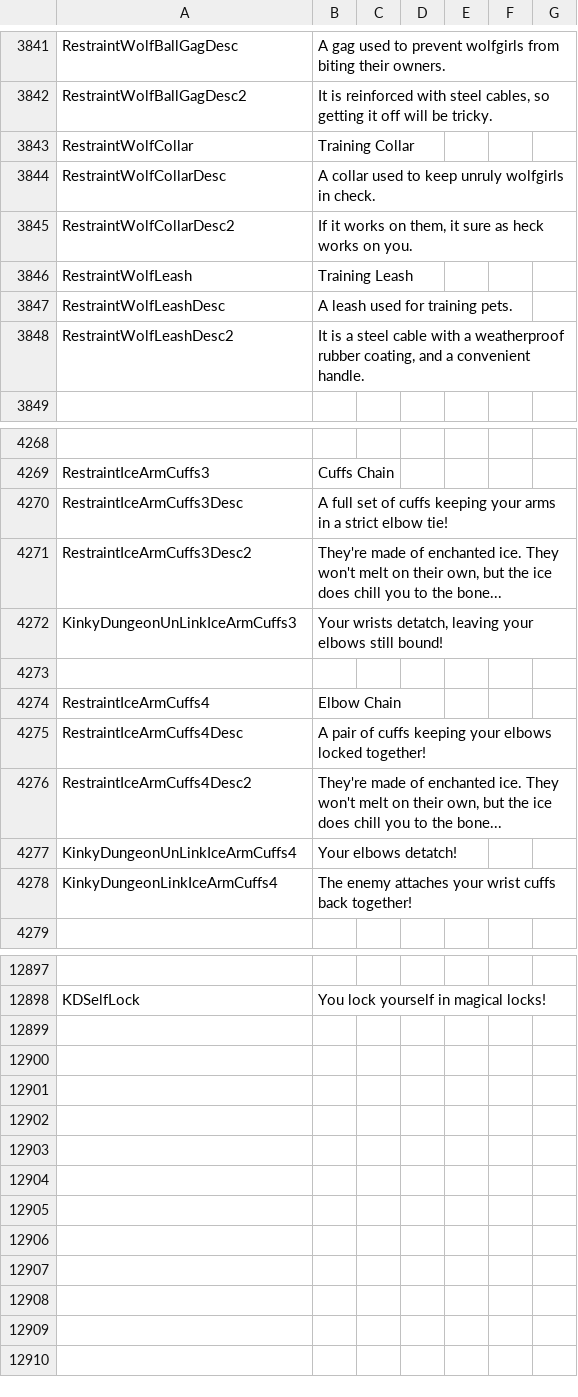
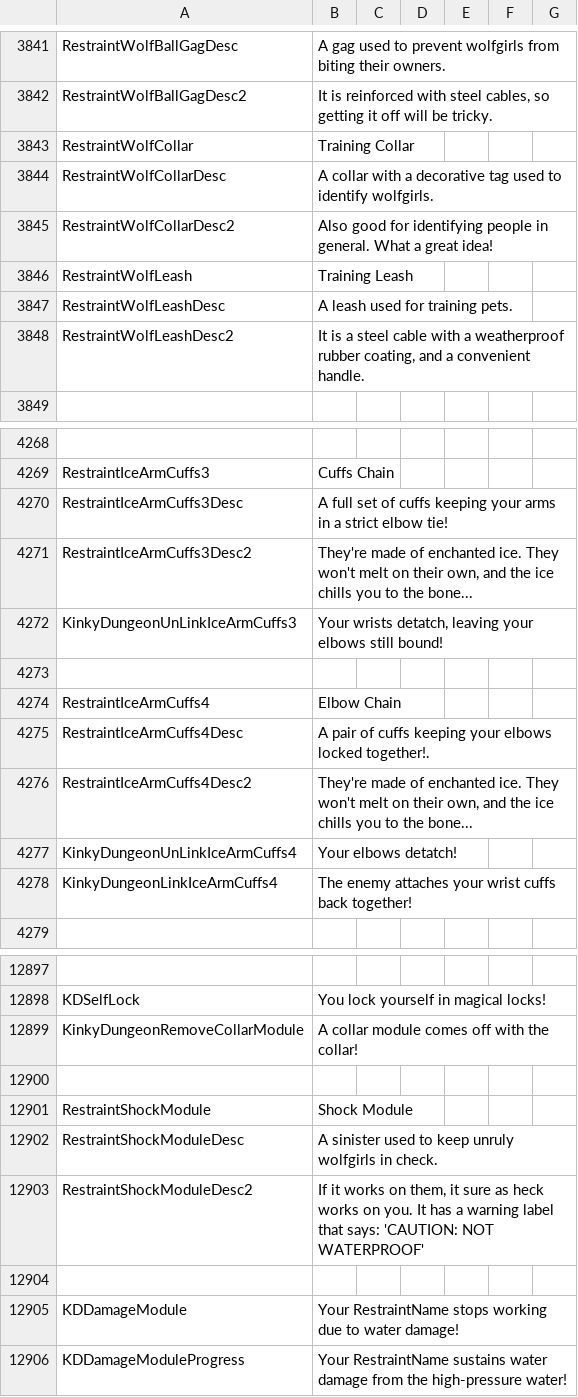
Before and after one commit to Ada18980/KinkiestDungeon, a CSV file: Screens/MiniGame/KinkyDungeon/Text_KinkyDungeon.csv, drawn as a sheet; only a part is shown, gaps mark what is left out; the diff covers the shown part only; the diff names each change by its address in the sheet, - before the commit and + after, or states it on an @@ line.

```diff
--- a/Screens/MiniGame/KinkyDungeon/Text_KinkyDungeon.csv
+++ b/Screens/MiniGame/KinkyDungeon/Text_KinkyDungeon.csv
-B3844: A collar used to keep unruly wolfgirls in check.
+B3844: A collar with a decorative tag used to identify wolfgirls.
-B3845: If it works on them, it sure as heck works on you.
+B3845: Also good for identifying people in general. What a great idea!
-B4271: …their own, but the ice does chill you to…
+B4271: …their own, and the ice chills you to…
-B4275: …elbows locked together!
+B4275: …elbows locked together!.
-B4276: …their own, but the ice does chill you to…
+B4276: …their own, and the ice chills you to…
+row 12899: KinkyDungeonRemoveCollarModule | A collar module comes off with the collar!
+row 12900: (empty)
+row 12901: RestraintShockModule | Shock Module
+row 12902: RestraintShockModuleDesc | A sinister used to keep unruly wolfgirls in check.
+row 12903: RestraintShockModuleDesc2 | If it works on them, it sure as heck works on you. It has a warning label that says: 'CAUTION: NOT WATERPROOF'
+row 12904: (empty)
+row 12905: KDDamageModule | Your RestraintName stops working due to water damage!
+row 12906: KDDamageModuleProgress | Your RestraintName sustains water damage from the high-pressure water!
```
Also changed, not shown: 7 edited cells elsewhere in this file, 9 other files.
